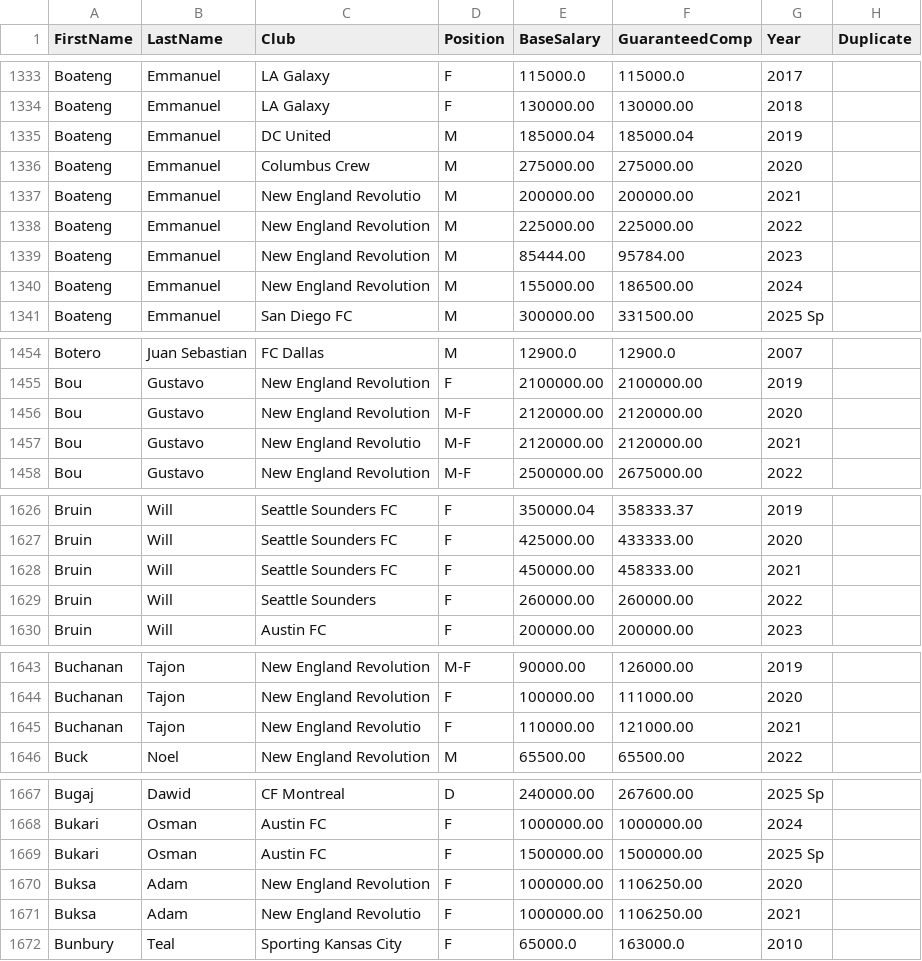
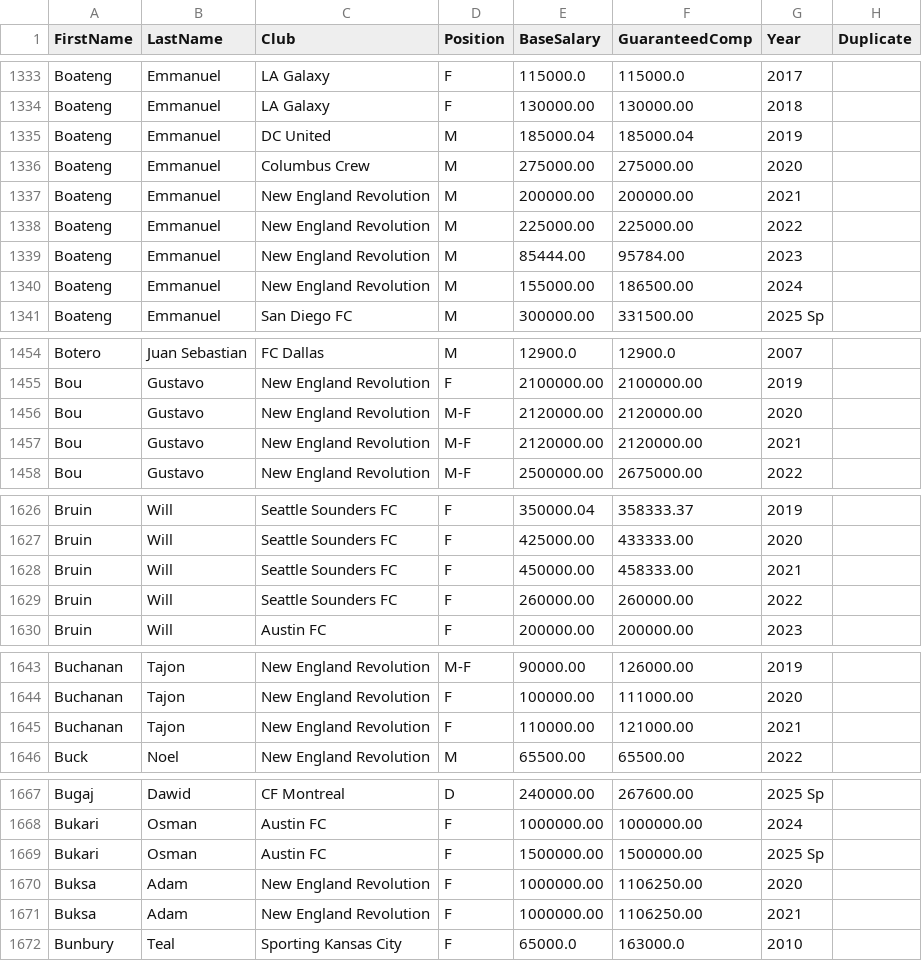
Before and after one commit to braydenweigel/mls-salaries, a CSV file: database/data/playerData/compiledReports/compiled-data-2.csv, drawn as a sheet; only a part is shown, gaps mark what is left out; the diff covers the shown part only.

```diff
--- a/database/data/playerData/compiledReports/compiled-data-2.csv
+++ b/database/data/playerData/compiledReports/compiled-data-2.csv
@@ -1336,3 +1336,3 @@ Boateng,Emmanuel,DC United,M,"185000.04","185000.04",2019,
 Boateng,Emmanuel,Columbus Crew,M,"275000.00","275000.00",2020,
-Boateng,Emmanuel,New England Revolutio,M,"200000.00","200000.00",2021,
+Boateng,Emmanuel,New England Revolution,M,"200000.00","200000.00",2021,
 Boateng,Emmanuel,New England Revolution,M,"225000.00","225000.00",2022,
@@ -1456,3 +1456,3 @@ Bou,Gustavo,New England Revolution,F,"2100000.00","2100000.00",2019,
 Bou,Gustavo,New England Revolution,M-F,"2120000.00","2120000.00",2020,
-Bou,Gustavo,New England Revolutio,M-F,"2120000.00","2120000.00",2021,
+Bou,Gustavo,New England Revolution,M-F,"2120000.00","2120000.00",2021,
 Bou,Gustavo,New England Revolution,M-F,"2500000.00","2675000.00",2022,
@@ -1628,3 +1628,3 @@ Bruin,Will,Seattle Sounders FC,F,"425000.00","433333.00",2020,
 Bruin,Will,Seattle Sounders FC,F,"450000.00","458333.00",2021,
-Bruin,Will,Seattle Sounders,F,"260000.00","260000.00",2022,
+Bruin,Will,Seattle Sounders FC,F,"260000.00","260000.00",2022,
 Bruin,Will,Austin FC,F,"200000.00","200000.00",2023,
@@ -1644,3 +1644,3 @@ Buchanan,Tajon,New England Revolution,M-F,"90000.00","126000.00",2019,
 Buchanan,Tajon,New England Revolution,F,"100000.00","111000.00",2020,
-Buchanan,Tajon,New England Revolutio,F,"110000.00","121000.00",2021,
+Buchanan,Tajon,New England Revolution,F,"110000.00","121000.00",2021,
 Buck,Noel,New England Revolution,M,"65500.00","65500.00",2022,
@@ -1670,3 +1670,3 @@ Bukari,Osman,Austin FC,F,"1500000.00","1500000.00",2025 Sp,
 Buksa,Adam,New England Revolution,F,"1000000.00","1106250.00",2020,
-Buksa,Adam,New England Revolutio,F,"1000000.00","1106250.00",2021,
+Buksa,Adam,New England Revolution,F,"1000000.00","1106250.00",2021,
 Bunbury,Teal,Sporting Kansas City,F,"65000.0","163000.0",2010,
```
Also changed, not shown: 59 edited cells elsewhere in this file, 2 other files.
